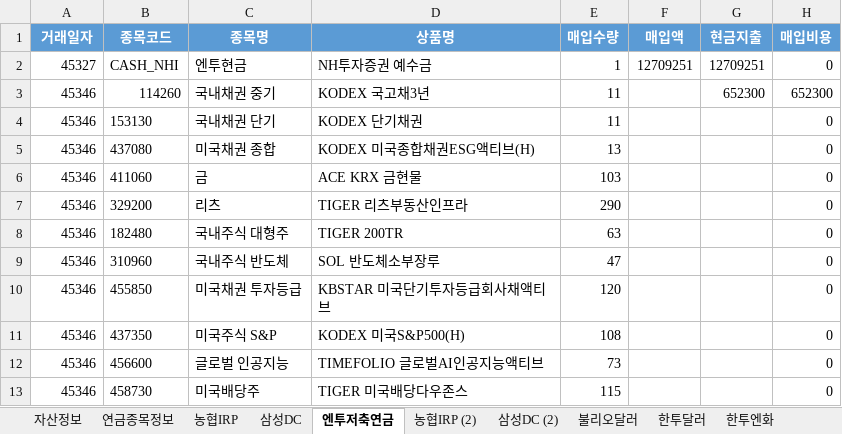
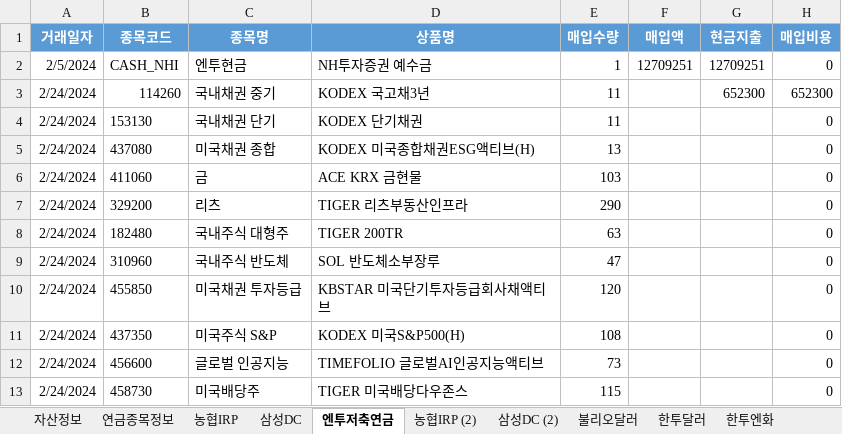
Before and after one commit to maeng-gun/my_asset, an Excel workbook: trade.xlsx, sheet 엔투저축연금, drawn as a sheet; only a part is shown; values as stored, in another font and other column widths than the file's, no borders; table styles not drawn; the diff names each change by its address in the sheet, - before the commit and + after, or states it on an @@ line.

```diff
--- a/trade.xlsx (sheet 엔투저축연금)
+++ b/trade.xlsx (sheet 엔투저축연금)
-A2 (거래일자): 45327
+A2 (거래일자): 2/5/2024
-A3:A13 (거래일자): 45346
+A3:A13 (거래일자): 2/24/2024
```
Also changed, not shown: sheet 한투원화, sheet 한투ISA, sheet 별도원화, sheet 불리오달러, sheet 한투달러, sheet 한투엔화, 2023년 자료/mkt_2023.xlsx, 1 other file.
